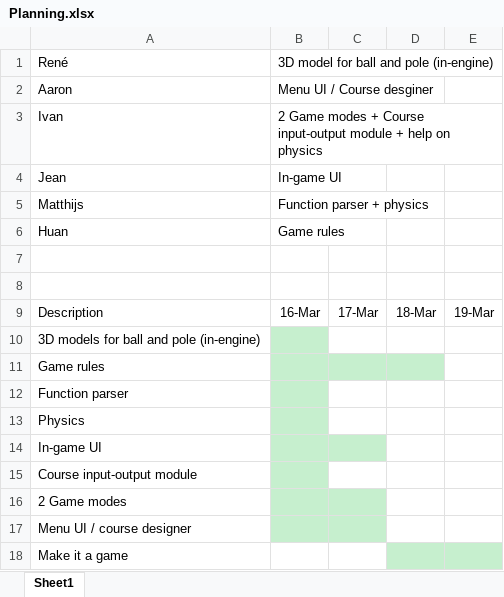
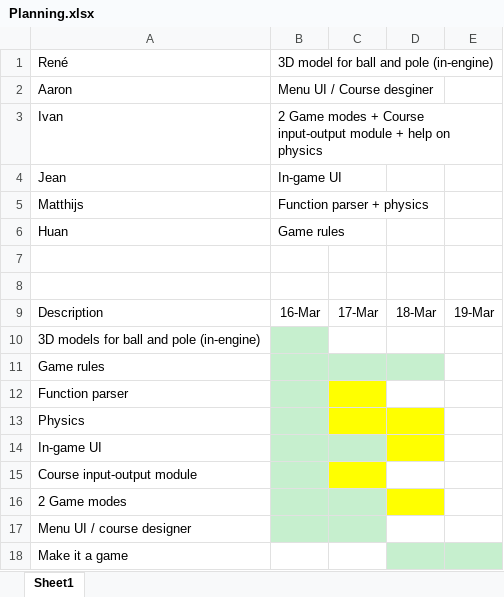
Before and after one commit to renesteeman/Project1-2_Group4, an Excel workbook: Planning.xlsx, sheet Sheet1, drawn as a sheet; values as stored, in another font and other column widths than the file's, no borders; the diff names each change by its address in the sheet, - before the commit and + after, or states it on an @@ line.

```diff
--- a/Planning.xlsx (sheet Sheet1)
+++ b/Planning.xlsx (sheet Sheet1)
-C12 fill: none
+C12 fill: #FFFF00
-C13:D13 fill: none
+C13:D13 fill: #FFFF00
-D14 fill: none
+D14 fill: #FFFF00
-C15 fill: none
+C15 fill: #FFFF00
-D16 fill: none
+D16 fill: #FFFF00
```
Also changed, not shown: 11 other files.
